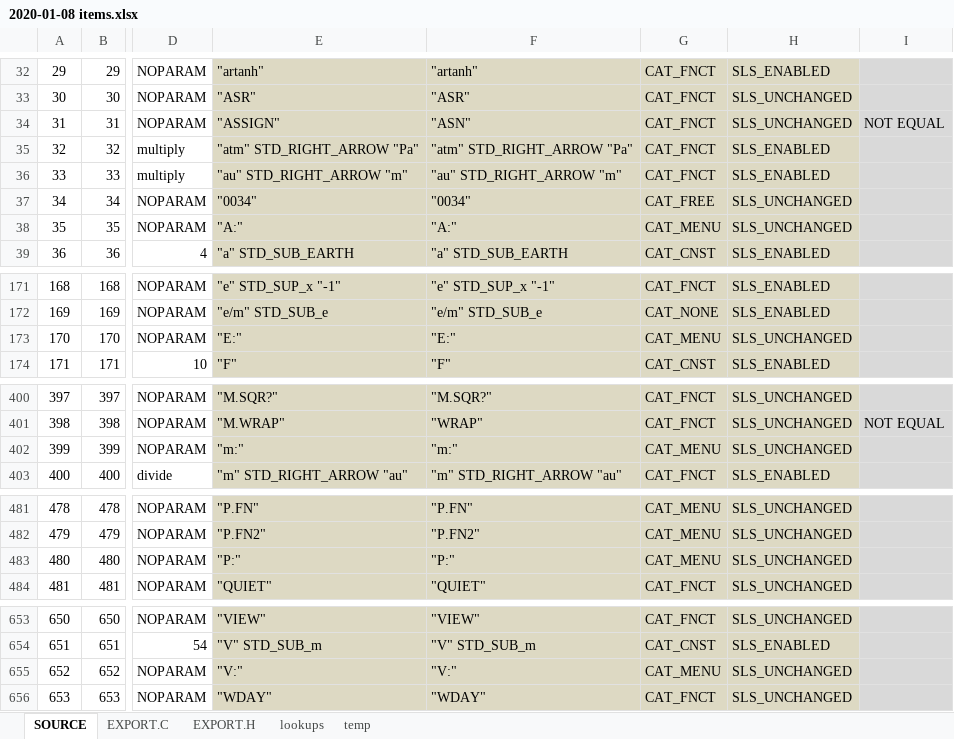
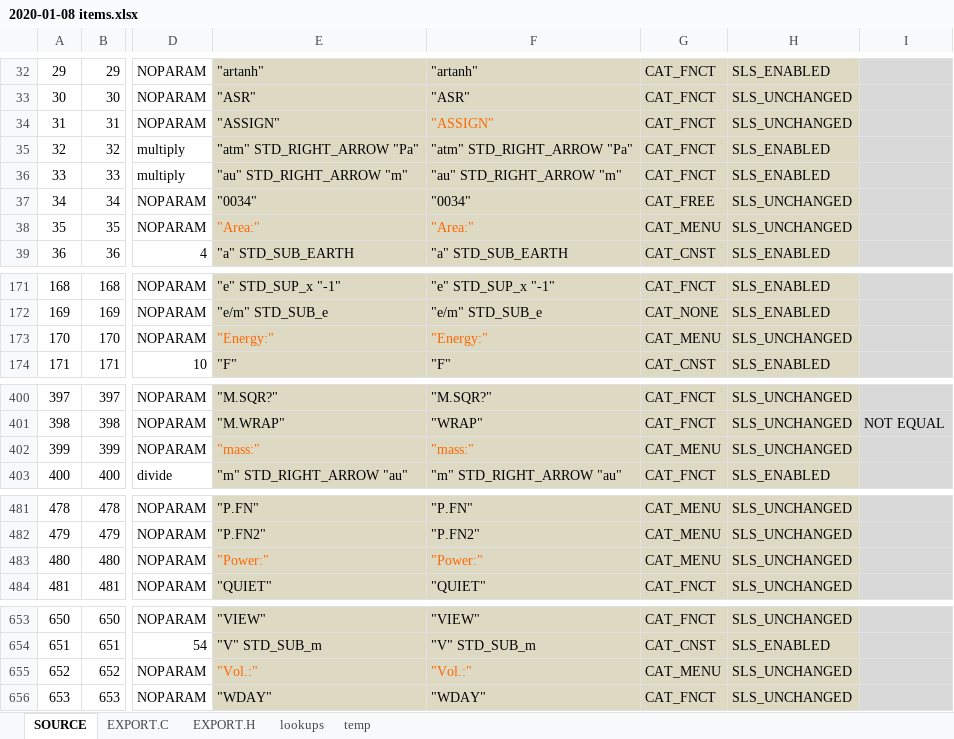
Before and after one commit to semi-simple/C43-mirror, an Excel workbook: src/2020-01-08 items.xlsx, sheet SOURCE, drawn as a sheet; only a part is shown, gaps mark what is left out; values as stored, in another font and other column widths than the file's, no borders; conditional formats not drawn; the diff covers the shown part only; the diff names each change by its address in the sheet, - before the commit and + after, or states it on an @@ line.

```diff
--- a/src/2020-01-08 items.xlsx (sheet SOURCE)
+++ b/src/2020-01-08 items.xlsx (sheet SOURCE)
-F34: "ASN"
+F34: "ASSIGN"
-F34 text colour: black
+F34 text colour: #FF6600
-I34: NOT EQUAL
+I34: (empty)
-E38: "A:"
+E38: "Area:"
-E38:F38 text colour: black
+E38:F38 text colour: #FF6600
-F38: "A:"
+F38: "Area:"
-E173: "E:"
+E173: "Energy:"
-E173:F173 text colour: black
+E173:F173 text colour: #FF6600
-F173: "E:"
+F173: "Energy:"
-E402: "m:"
+E402: "mass:"
-E402:F402 text colour: black
+E402:F402 text colour: #FF6600
-F402: "m:"
+F402: "mass:"
-E483: "P:"
+E483: "Power:"
-E483:F483 text colour: black
+E483:F483 text colour: #FF6600
-F483: "P:"
+F483: "Power:"
-E655: "V:"
+E655: "Vol.:"
-E655:F655 text colour: black
+E655:F655 text colour: #FF6600
-F655: "V:"
+F655: "Vol.:"
```
Also changed, not shown: 4 edited cells and cell formats elsewhere in this sheet, sheet EXPORT.C, 8 other files.
